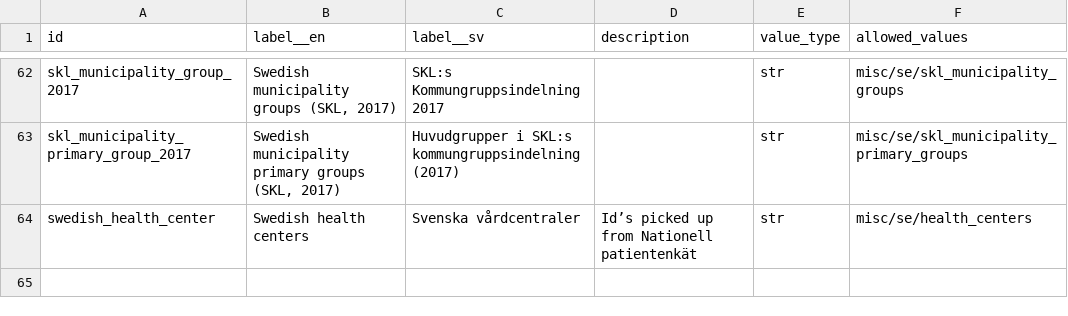
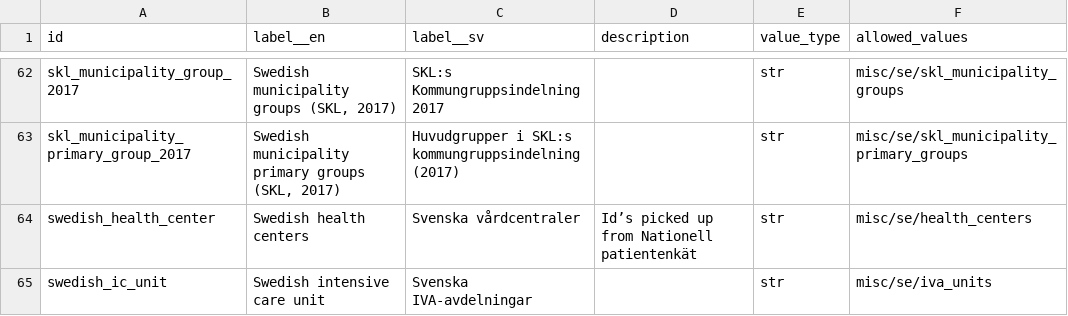
Before and after one commit to marple-newsrobot/marple-datatypes, a CSV file: datatypes.csv, drawn as a sheet; only a part is shown, gaps mark what is left out; the diff names each change by its address in the sheet, - before the commit and + after, or states it on an @@ line.

```diff
--- a/datatypes.csv
+++ b/datatypes.csv
+row 65: swedish_ic_unit | Swedish intensive care unit | Svenska IVA-avdelningar |  | str | misc/se/iva_units
```
Also changed, not shown: misc/se/hospitals.csv, regions/se/county_councils.csv, 1 other file.
